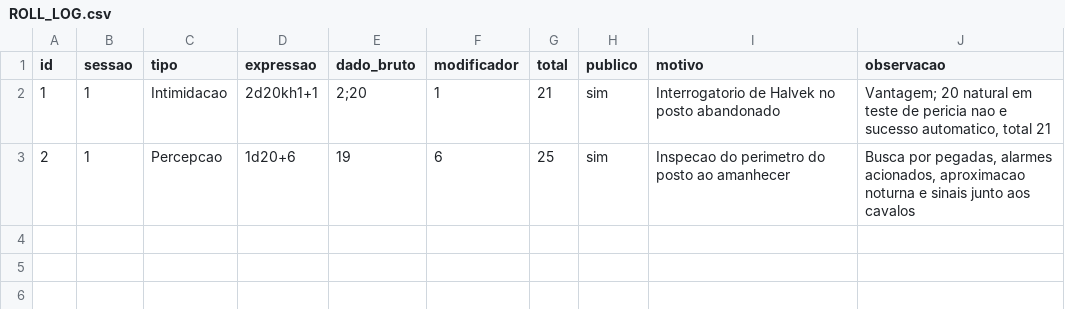
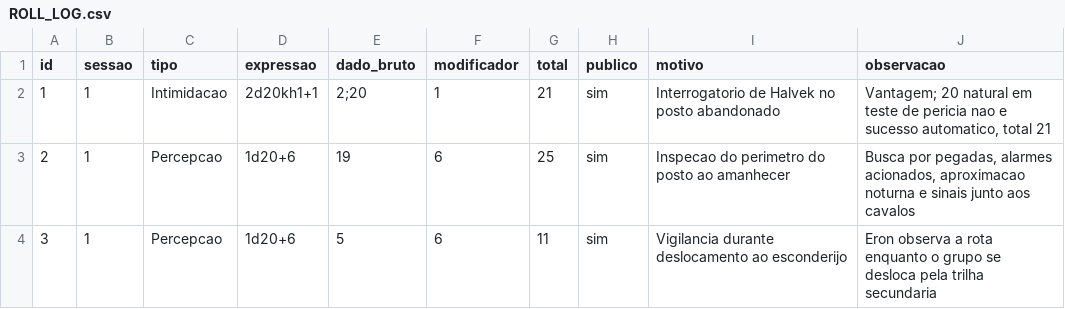
Before and after one commit to lucasonofresantos-ux/dnd-campanha, a CSV file: dice/ROLL_LOG.csv, drawn as a sheet.

Commit message:
Registra percepção de Eron durante deslocamento

```diff
--- a/dice/ROLL_LOG.csv
+++ b/dice/ROLL_LOG.csv
@@ -3 +3,2 @@ id,sessao,tipo,expressao,dado_bruto,modificador,total,publico,motivo,observacao
 2,1,Percepcao,"1d20+6","19",6,25,sim,"Inspecao do perimetro do posto ao amanhecer","Busca por pegadas, alarmes acionados, aproximacao noturna e sinais junto aos cavalos"
+3,1,Percepcao,"1d20+6","5",6,11,sim,"Vigilancia durante deslocamento ao esconderijo","Eron observa a rota enquanto o grupo se desloca pela trilha secundaria"
```
